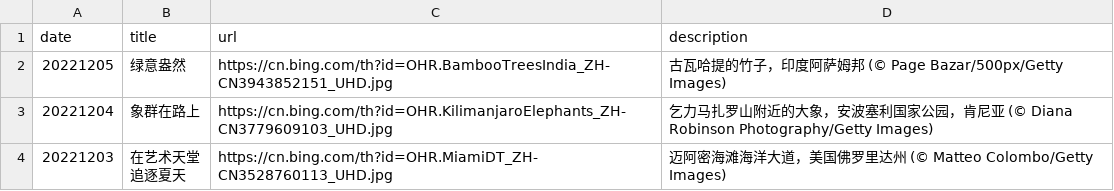
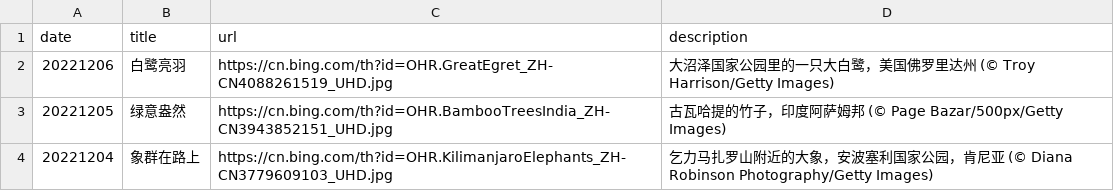
Before and after one commit to ddddavid-he/bing-wallpaper-fetcher, a CSV file: source_list.csv, drawn as a sheet; only a part is shown; the shorter side is filled out with more unchanged rows.

Commit message:
#Daily Update: source_list.csv 2022/12/06
Signed-off-by: Robot <robot@ddddavid.cn>

```diff
--- a/source_list.csv
+++ b/source_list.csv
@@ -1,2 +1,3 @@
 date,title,url,description
+20221206,白鹭亮羽,https://cn.bing.com/th?id=OHR.GreatEgret_ZH-CN4088261519_UHD.jpg,大沼泽国家公园里的一只大白鹭，美国佛罗里达州 (© Troy Harrison/Getty Images)
 20221205,绿意盎然,https://cn.bing.com/th?id=OHR.BambooTreesIndia_ZH-CN3943852151_UHD.jpg,古瓦哈提的竹子，印度阿萨姆邦 (© Page Bazar/500px/Getty Images)
```
